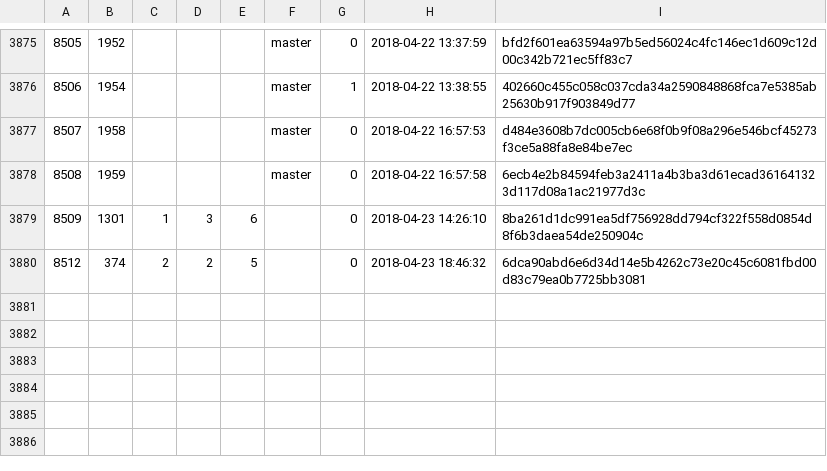
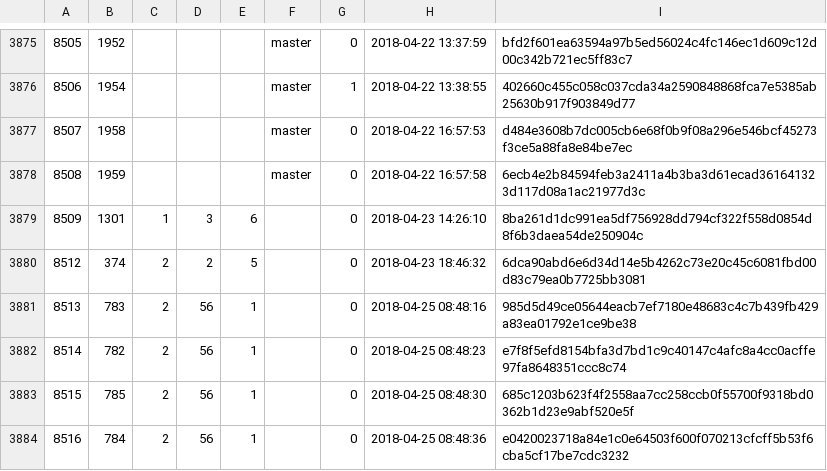
Before and after one commit to cppan/database, a CSV file: ProjectVersions.csv, drawn as a sheet; only a part is shown, gaps mark what is left out.

```diff
--- a/ProjectVersions.csv
+++ b/ProjectVersions.csv
@@ -3880 +3880,5 @@
 8512;374;2;2;5;;0;2018-04-23 18:46:32;6dca90abd6e6d34d14e5b4262c73e20c45c6081fbd00d83c79ea0b7725bb3081
+8513;783;2;56;1;;0;2018-04-25 08:48:16;985d5d49ce05644eacb7ef7180e48683c4c7b439fb429a83ea01792e1ce9be38
+8514;782;2;56;1;;0;2018-04-25 08:48:23;e7f8f5efd8154bfa3d7bd1c9c40147c4afc8a4cc0acffe97fa8648351ccc8c74
+8515;785;2;56;1;;0;2018-04-25 08:48:30;685c1203b623f4f2558aa7cc258ccb0f55700f9318bd0362b1d23e9abf520e5f
+8516;784;2;56;1;;0;2018-04-25 08:48:36;e0420023718a84e1c0e64503f600f070213cfcff5b53f6cba5cf17be7cdc3232
```
Also changed, not shown: ProjectVersionDependencies.csv, 1 other file.
